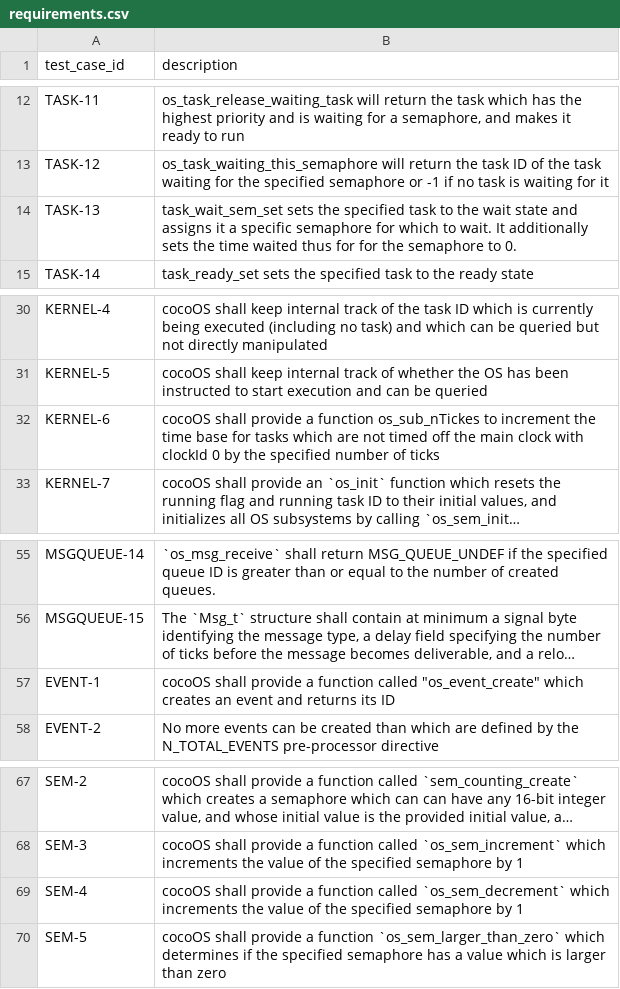
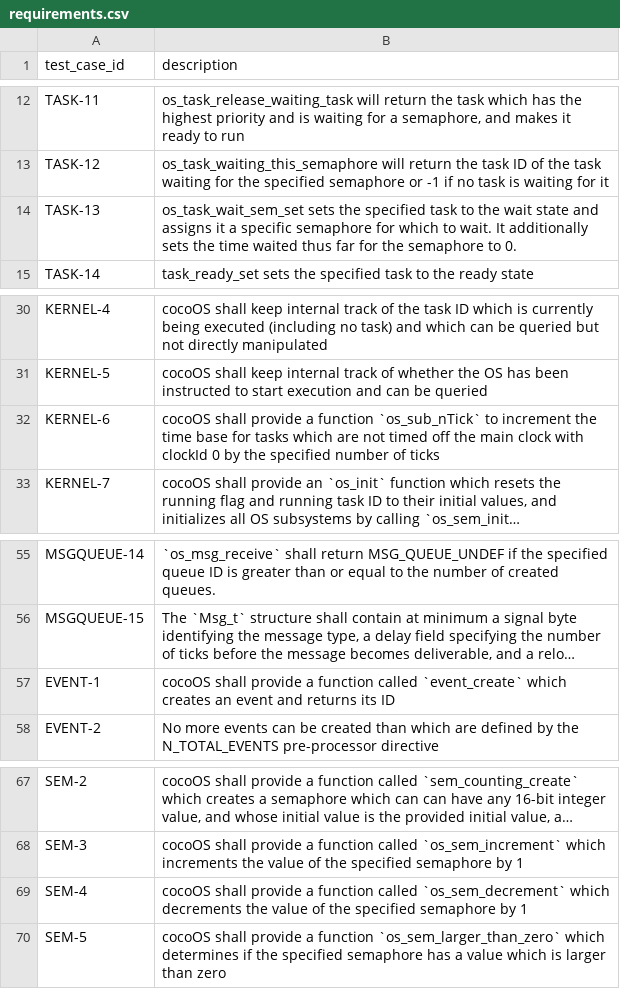
Before and after one commit to MitchellThompkins/cocoOS, a CSV file: documents/requirements.csv, drawn as a sheet; only a part is shown, gaps mark what is left out; long unchanged cells end in …; the diff names each change by its address in the sheet, - before the commit and + after, or states it on an @@ line.

Commit message:
fix real OS bugs and add complete unit test suite (Phases 0-4)
Fixes:
- os_sem.h: OS_SIGNAL_SEM macros used == 0 instead of < 0 for tid check
- os_kernel.h: msg_receive_async macro had wrong async flag (0 should be 1)
- os_task.h/c: rename task_wait_sem_set -> os_task_wait_sem_set
- os_task.c: task->semaphore initialized to NO_SEM instead of 0
- os_task.c: task_is_killed() read internal_state instead of state
- os_task.c: os_task_init() set last_running_task=0 instead of NO_TID,
  causing next_ready_task() to skip task 0 on first round-robin call
- os_msgqueue.c: os_msgQ_tick signals change event when delay hits 0;
  added size==0 guards in os_msg_receive and os_msgQ_tick
- os_cbk.c: mark os_cbkSleep weak so tests can override it
- documents/requirements.csv: fix typos in TASK-13, SEM-4, KERNEL-6, EVENT-1

Infrastructure:
- makefile: add container.run and ci targets
- scripts/trace_reqs.py: exit nonzero on missing/duplicate requirement traces

Mocks fixed (non-void functions now return values):
- mock_os_event.c, mock_os_sem.c, mock_os_task.c, mock_os_msgqueue.c

Tests added (all 58 requirements now traced on x86_64 and ARM Cortex-A9):
- 23 os_task tests covering TASK-1 through TASK-25
- 14 os_kernel tests covering KERNEL-1 through KERNEL-15
- 10 os_msgqueue tests covering MSGQUEUE-1 through MSGQUEUE-15
- 7 os_event tests covering EVENT-1 through EVENT-9
- 4 os_sem tests covering SEM-1 through SEM-6

```diff
--- a/documents/requirements.csv
+++ b/documents/requirements.csv
-B14 (description): task_wait_sem_set sets the specified task to the wait state and assigns it a specific semaphore for which to wait. It additionally sets the time waited thus for for the…
+B14 (description): os_task_wait_sem_set sets the specified task to the wait state and assigns it a specific semaphore for which to wait. It additionally sets the time waited thus far for the…
-B32 (description): …a function os_sub_nTickes to increment…
+B32 (description): …a function `os_sub_nTick` to increment…
-B57 (description): …function called "os_event_create" which creates…
+B57 (description): …function called `event_create` which creates…
-B69 (description): …`os_sem_decrement` which increments the value…
+B69 (description): …`os_sem_decrement` which decrements the value…
```
Also changed, not shown: 17 other files.
